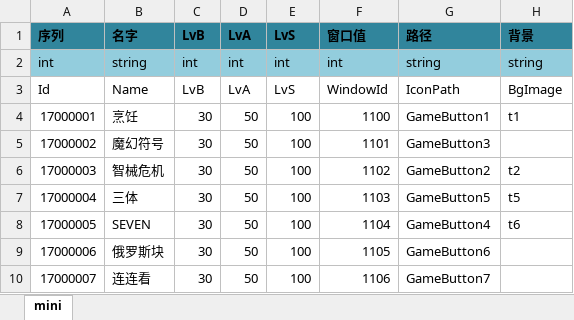
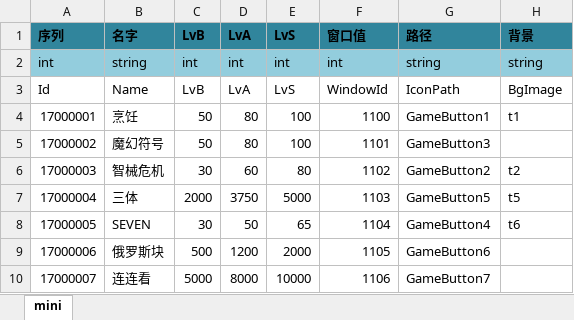
Before and after one commit to realeternia/TOMClassic, an Excel workbook: ConfigData/Xlsx/Minigame.xlsx, sheet mini, drawn as a sheet; values as stored, in another font and other column widths than the file's, no borders; table styles not drawn; the diff names each change by its address in the sheet, - before the commit and + after, or states it on an @@ line.

Commit message:
update minigame's mark level

```diff
--- a/ConfigData/Xlsx/Minigame.xlsx (sheet mini)
+++ b/ConfigData/Xlsx/Minigame.xlsx (sheet mini)
-C4:C5: 30
+C4:C5: 50
-D4:D5: 50
+D4:D5: 80
-D6: 50
+D6: 60
-E6: 100
+E6: 80
-C7: 30
+C7: 2000
-D7: 50
+D7: 3750
-E7: 100
+E7: 5000
-E8: 100
+E8: 65
-C9: 30
+C9: 500
-D9: 50
+D9: 1200
-E9: 100
+E9: 2000
-C10: 30
+C10: 5000
-D10: 50
+D10: 8000
-E10: 100
+E10: 10000
```
Also changed, not shown: 16 other files.
